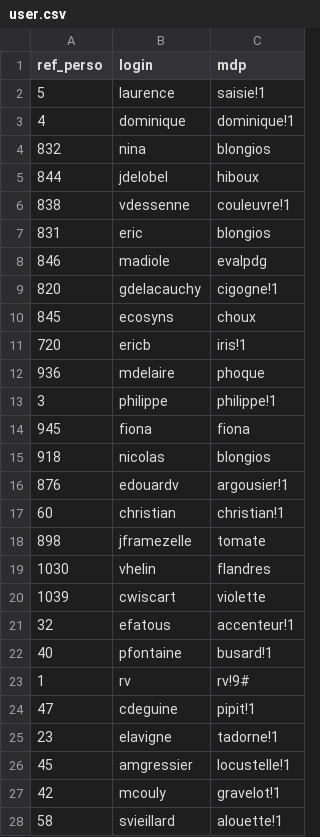
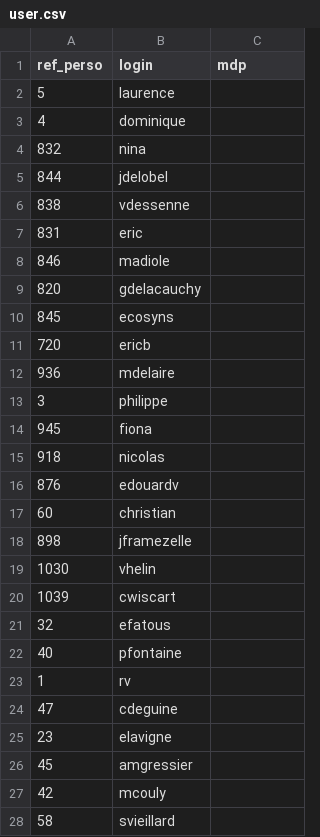
Before and after one commit to Fidjiro/Stage, a CSV file: MyApplication/MyApplication/app/src/main/assets/user.csv, drawn as a sheet; only a part is shown; the diff covers the shown part only.

```diff
--- a/MyApplication/MyApplication/app/src/main/assets/user.csv
+++ b/MyApplication/MyApplication/app/src/main/assets/user.csv
@@ -1,28 +1,28 @@
 "ref_perso";"login";"mdp"
-"5";"laurence";"saisie!1"
-"4";"dominique";"dominique!1"
-"832";"nina";"blongios"
-"844";"jdelobel";"hiboux"
-"838";"vdessenne";"couleuvre!1"
-"831";"eric";"blongios"
-"846";"madiole";"evalpdg"
-"820";"gdelacauchy";"cigogne!1"
-"845";"ecosyns";"choux"
-"720";"ericb";"iris!1"
-"936";"mdelaire";"phoque"
-"3";"philippe";"philippe!1"
-"945";"fiona";"fiona"
-"918";"nicolas";"blongios"
-"876";"edouardv";"argousier!1"
-"60";"christian";"christian!1"
-"898";"jframezelle";"tomate"
-"1030";"vhelin";"flandres"
-"1039";"cwiscart";"violette"
-"32";"efatous";"accenteur!1"
-"40";"pfontaine";"busard!1"
-"1";"rv";"rv!9#"
-"47";"cdeguine";"pipit!1"
-"23";"elavigne";"tadorne!1"
-"45";"amgressier";"locustelle!1"
-"42";"mcouly";"gravelot!1"
-"58";"svieillard";"alouette!1"
+"5";"laurence"
+"4";"dominique"
+"832";"nina"
+"844";"jdelobel"
+"838";"vdessenne"
+"831";"eric"
+"846";"madiole"
+"820";"gdelacauchy"
+"845";"ecosyns"
+"720";"ericb"
+"936";"mdelaire"
+"3";"philippe"
+"945";"fiona"
+"918";"nicolas"
+"876";"edouardv"
+"60";"christian"
+"898";"jframezelle"
+"1030";"vhelin"
+"1039";"cwiscart"
+"32";"efatous"
+"40";"pfontaine"
+"1";"rv"
+"47";"cdeguine"
+"23";"elavigne"
+"45";"amgressier"
+"42";"mcouly"
+"58";"svieillard"
```
Also changed, not shown: 73 edited cells elsewhere in this file, 12 other files.
